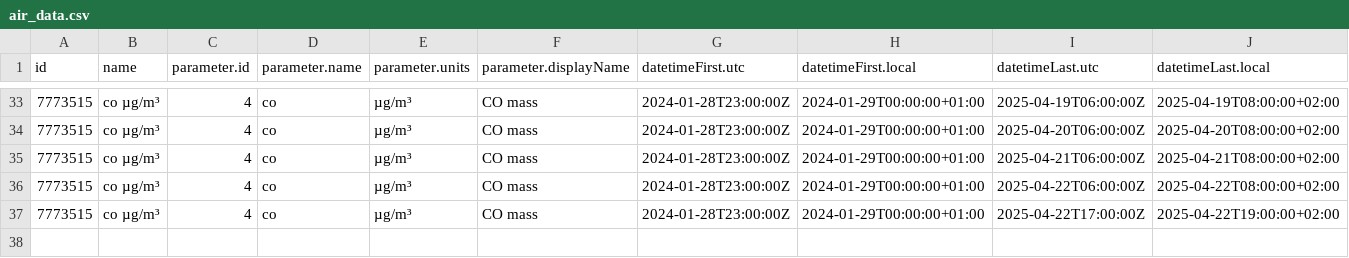
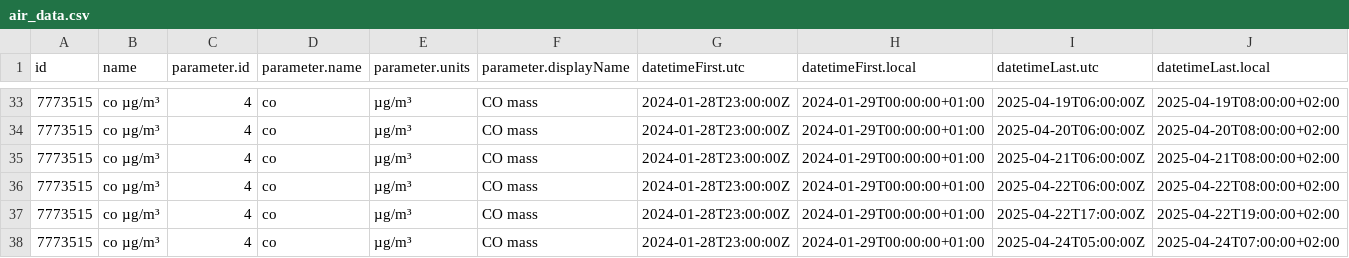
Before and after one commit to jmaransay/practica08-airquality, a CSV file: data/air_data.csv, drawn as a sheet; only a part is shown, gaps mark what is left out; rows hold the shown columns only; the diff names each change by its address in the sheet, - before the commit and + after, or states it on an @@ line.

Commit message:
Updating Data

```diff
--- a/data/air_data.csv
+++ b/data/air_data.csv
+row 38: 7773515 | co µg/m³ | 4 | co | µg/m³ | CO mass | 2024-01-28T23:00:00Z | 2024-01-29T00:00:00+01:00 | 2025-04-24T05:00:00Z | 2025-04-24T07:00:00+02:00
```
